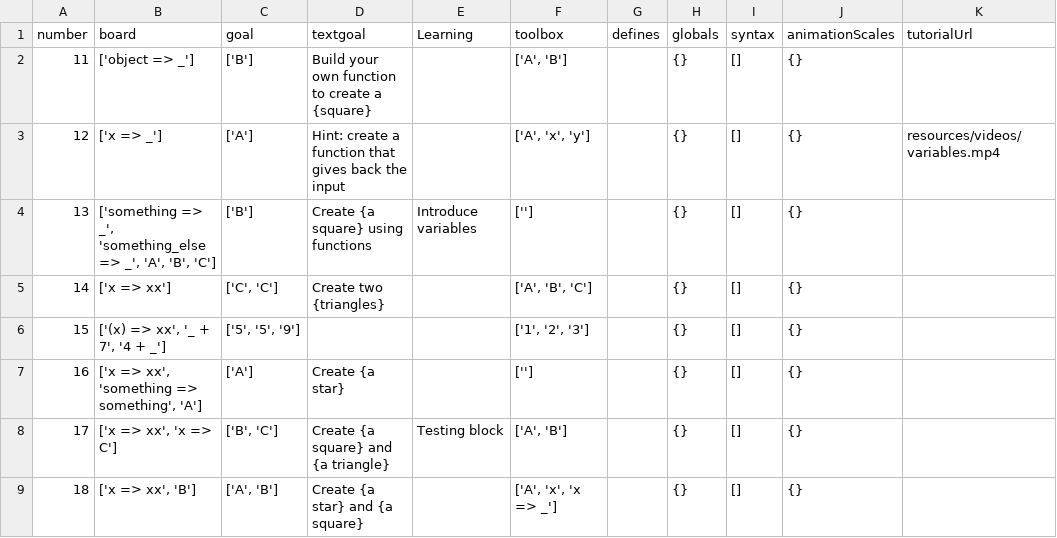
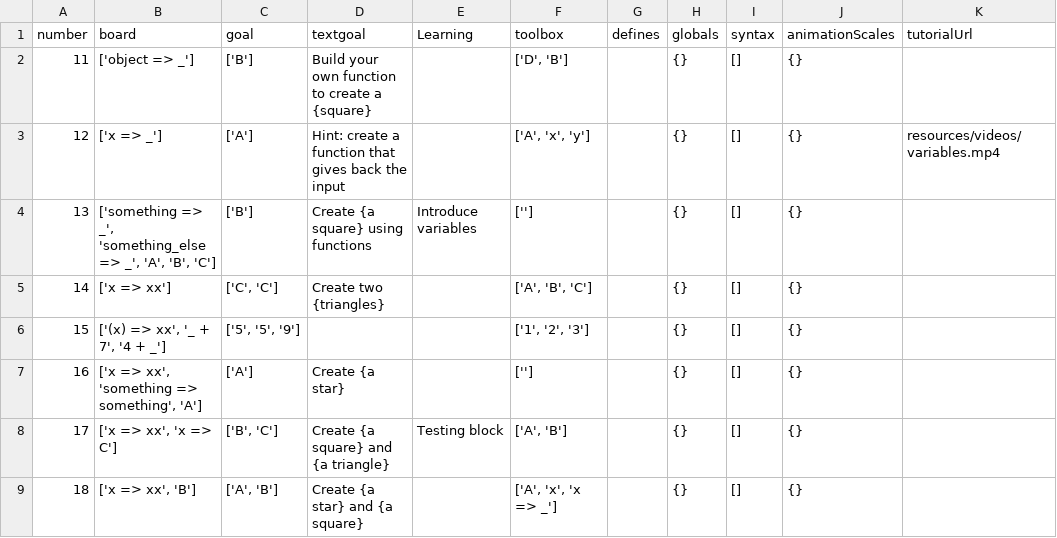
Before and after one commit to laptou/reduct, a CSV file: chapterutil/levels/replication.csv, drawn as a sheet; only a part is shown; the diff names each change by its address in the sheet, - before the commit and + after, or states it on an @@ line.

```diff
--- a/chapterutil/levels/replication.csv
+++ b/chapterutil/levels/replication.csv
-F2 (toolbox): ['A', 'B']
+F2 (toolbox): ['D', 'B']
```
Also changed, not shown: chapterutil/levels/multiargument.csv, 9 other files.
